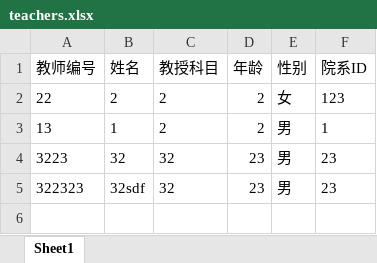
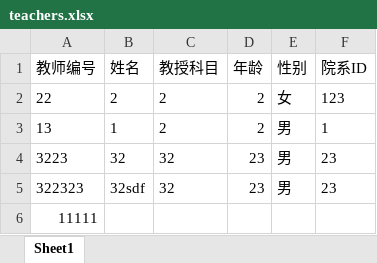
Before and after one commit to TomOVOTom/StudentSystem, an Excel workbook: teachers.xlsx, sheet Sheet1, drawn as a sheet; values as stored, in another font and other column widths than the file's, no borders; the diff names each change by its address in the sheet, - before the commit and + after, or states it on an @@ line.

```diff
--- a/teachers.xlsx (sheet Sheet1)
+++ b/teachers.xlsx (sheet Sheet1)
+row 6: 11111
```
Also changed, not shown: courses.xlsx, 24 other files.
